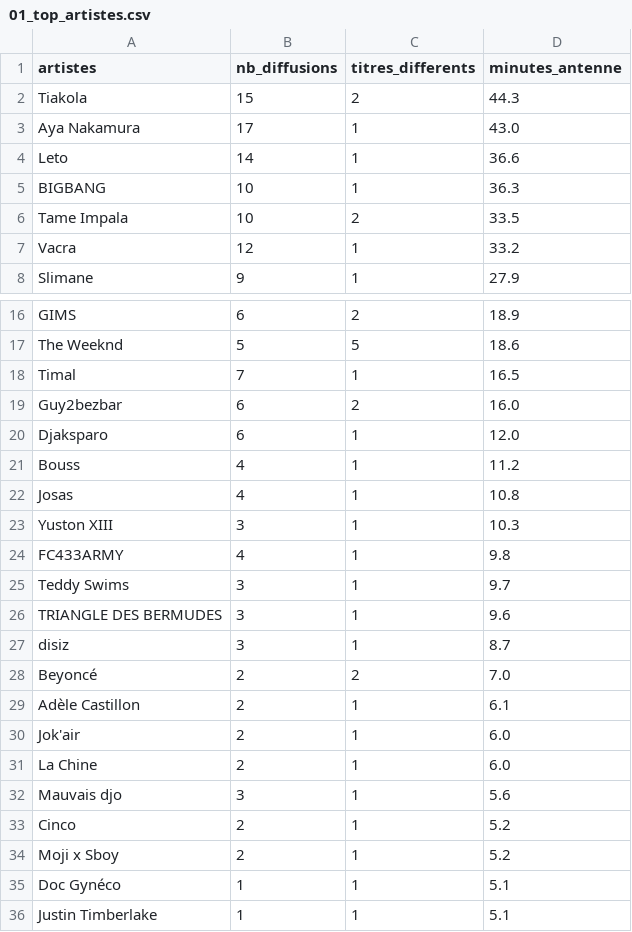
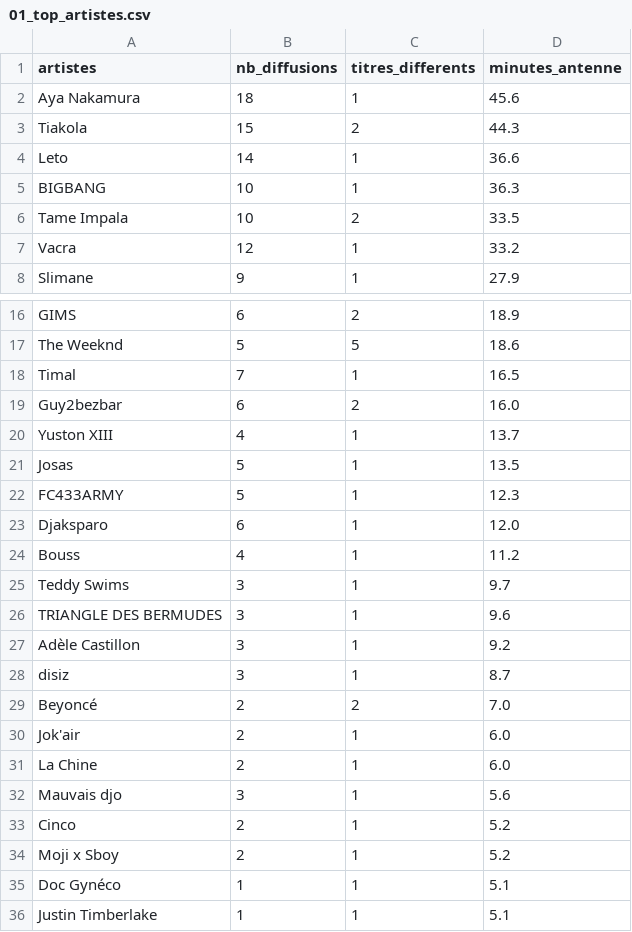
Before and after one commit to gunout/skyrock-monitor, a CSV file: resultats/01_top_artistes.csv, drawn as a sheet; only a part is shown, gaps mark what is left out; removed rows and columns are numbered as before the commit, all else as after; the diff names each change by its address in the sheet, - before the commit and + after, or states it on an @@ line.

```diff
--- a/resultats/01_top_artistes.csv
+++ b/resultats/01_top_artistes.csv
+row 2: Aya Nakamura | 18 | 1 | 45.6
-row 3: Aya Nakamura | 17 | 1 | 43.0
+row 20: Yuston XIII | 4 | 1 | 13.7
+row 21: Josas | 5 | 1 | 13.5
+row 22: FC433ARMY | 5 | 1 | 12.3
-row 22: Josas | 4 | 1 | 10.8
-row 23: Yuston XIII | 3 | 1 | 10.3
-row 24: FC433ARMY | 4 | 1 | 9.8
+row 27: Adèle Castillon | 3 | 1 | 9.2
-row 29: Adèle Castillon | 2 | 1 | 6.1
```
Also changed, not shown: resultats/03_repartition_horaire.csv, resultats/04_repartition_journaliere.csv, 15 other files.
